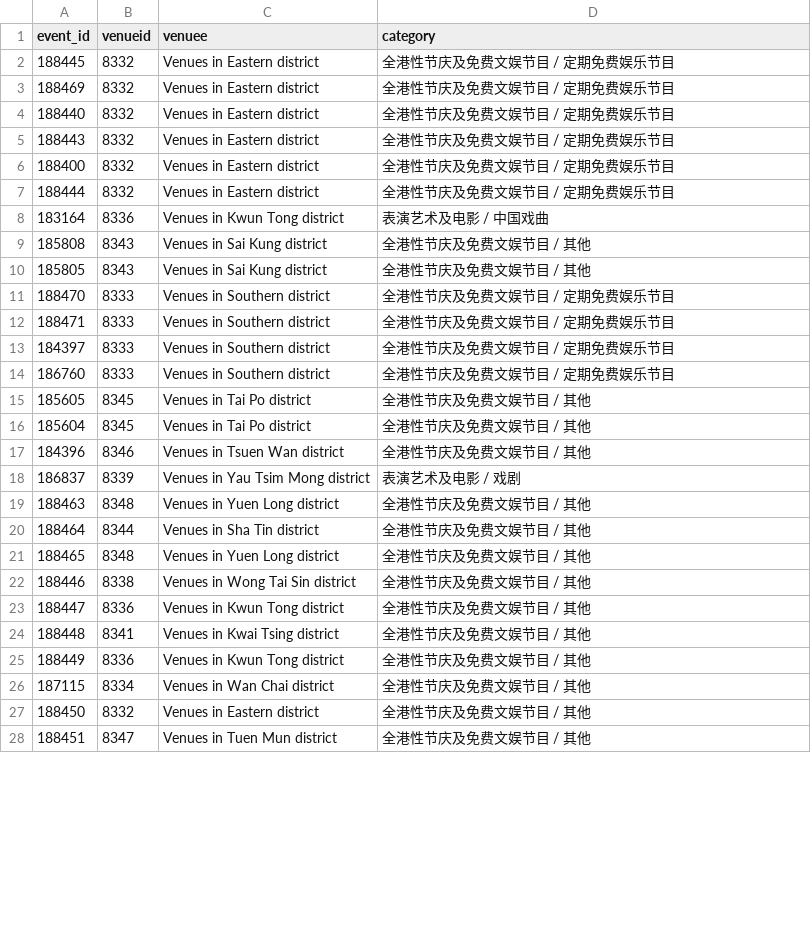
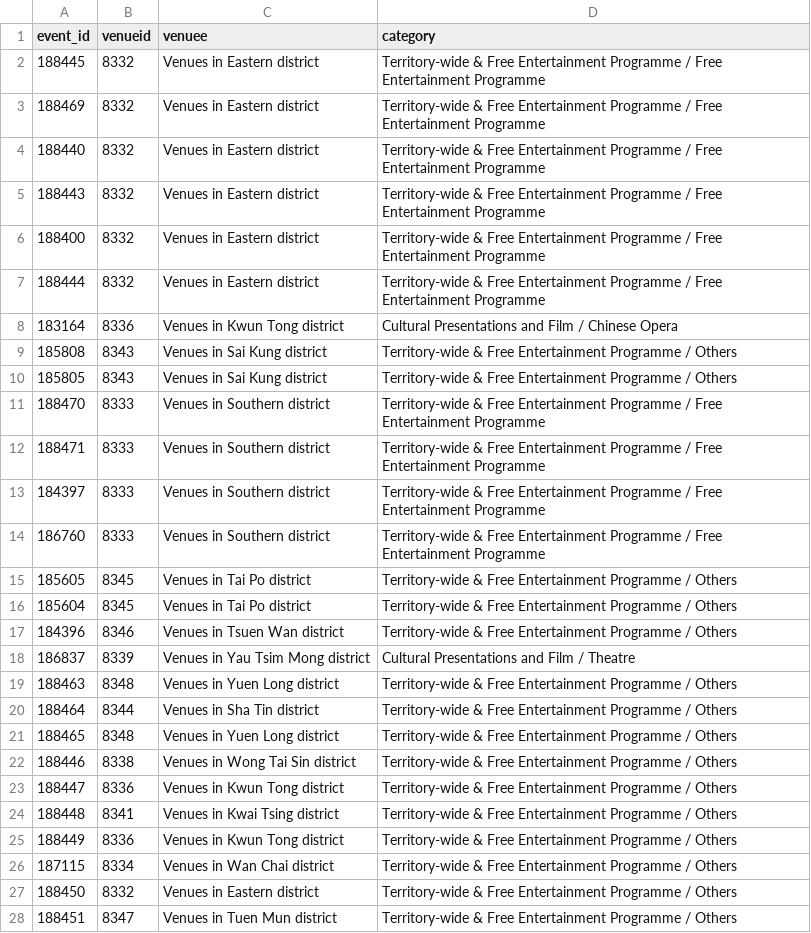
Before and after one commit to XiMeiYang/hk-cultural-analytics-dash, a CSV file: data/processed/non_specific_venues.csv, drawn as a sheet; only a part is shown; the diff covers the shown part only.

```diff
--- a/data/processed/non_specific_venues.csv
+++ b/data/processed/non_specific_venues.csv
@@ -1,28 +1,28 @@
 event_id,venueid,venuee,category
-188445,8332,Venues in Eastern district,全港性节庆及免费文娱节目 / 定期免费娱乐节目
-188469,8332,Venues in Eastern district,全港性节庆及免费文娱节目 / 定期免费娱乐节目
-188440,8332,Venues in Eastern district,全港性节庆及免费文娱节目 / 定期免费娱乐节目
-188443,8332,Venues in Eastern district,全港性节庆及免费文娱节目 / 定期免费娱乐节目
-188400,8332,Venues in Eastern district,全港性节庆及免费文娱节目 / 定期免费娱乐节目
-188444,8332,Venues in Eastern district,全港性节庆及免费文娱节目 / 定期免费娱乐节目
-183164,8336,Venues in Kwun Tong district,表演艺术及电影 / 中国戏曲
-185808,8343,Venues in Sai Kung district,全港性节庆及免费文娱节目 / 其他
-185805,8343,Venues in Sai Kung district,全港性节庆及免费文娱节目 / 其他
-188470,8333,Venues in Southern district,全港性节庆及免费文娱节目 / 定期免费娱乐节目
-188471,8333,Venues in Southern district,全港性节庆及免费文娱节目 / 定期免费娱乐节目
-184397,8333,Venues in Southern district,全港性节庆及免费文娱节目 / 定期免费娱乐节目
-186760,8333,Venues in Southern district,全港性节庆及免费文娱节目 / 定期免费娱乐节目
-185605,8345,Venues in Tai Po district,全港性节庆及免费文娱节目 / 其他
-185604,8345,Venues in Tai Po district,全港性节庆及免费文娱节目 / 其他
-184396,8346,Venues in Tsuen Wan district,全港性节庆及免费文娱节目 / 其他
-186837,8339,Venues in Yau Tsim Mong district,表演艺术及电影 / 戏剧
-188463,8348,Venues in Yuen Long district,全港性节庆及免费文娱节目 / 其他
-188464,8344,Venues in Sha Tin district,全港性节庆及免费文娱节目 / 其他
-188465,8348,Venues in Yuen Long district,全港性节庆及免费文娱节目 / 其他
-188446,8338,Venues in Wong Tai Sin district,全港性节庆及免费文娱节目 / 其他
-188447,8336,Venues in Kwun Tong district,全港性节庆及免费文娱节目 / 其他
-188448,8341,Venues in Kwai Tsing district,全港性节庆及免费文娱节目 / 其他
-188449,8336,Venues in Kwun Tong district,全港性节庆及免费文娱节目 / 其他
-187115,8334,Venues in Wan Chai district,全港性节庆及免费文娱节目 / 其他
-188450,8332,Venues in Eastern district,全港性节庆及免费文娱节目 / 其他
-188451,8347,Venues in Tuen Mun district,全港性节庆及免费文娱节目 / 其他
+188445,8332,Venues in Eastern district,Territory-wide & Free Entertainment Programme / Free Entertainment Programme
+188469,8332,Venues in Eastern district,Territory-wide & Free Entertainment Programme / Free Entertainment Programme
+188440,8332,Venues in Eastern district,Territory-wide & Free Entertainment Programme / Free Entertainment Programme
+188443,8332,Venues in Eastern district,Territory-wide & Free Entertainment Programme / Free Entertainment Programme
+188400,8332,Venues in Eastern district,Territory-wide & Free Entertainment Programme / Free Entertainment Programme
+188444,8332,Venues in Eastern district,Territory-wide & Free Entertainment Programme / Free Entertainment Programme
+183164,8336,Venues in Kwun Tong district,Cultural Presentations and Film / Chinese Opera
+185808,8343,Venues in Sai Kung district,Territory-wide & Free Entertainment Programme / Others
+185805,8343,Venues in Sai Kung district,Territory-wide & Free Entertainment Programme / Others
+188470,8333,Venues in Southern district,Territory-wide & Free Entertainment Programme / Free Entertainment Programme
+188471,8333,Venues in Southern district,Territory-wide & Free Entertainment Programme / Free Entertainment Programme
+184397,8333,Venues in Southern district,Territory-wide & Free Entertainment Programme / Free Entertainment Programme
+186760,8333,Venues in Southern district,Territory-wide & Free Entertainment Programme / Free Entertainment Programme
+185605,8345,Venues in Tai Po district,Territory-wide & Free Entertainment Programme / Others
+185604,8345,Venues in Tai Po district,Territory-wide & Free Entertainment Programme / Others
+184396,8346,Venues in Tsuen Wan district,Territory-wide & Free Entertainment Programme / Others
+186837,8339,Venues in Yau Tsim Mong district,Cultural Presentations and Film / Theatre
+188463,8348,Venues in Yuen Long district,Territory-wide & Free Entertainment Programme / Others
+188464,8344,Venues in Sha Tin district,Territory-wide & Free Entertainment Programme / Others
+188465,8348,Venues in Yuen Long district,Territory-wide & Free Entertainment Programme / Others
+188446,8338,Venues in Wong Tai Sin district,Territory-wide & Free Entertainment Programme / Others
+188447,8336,Venues in Kwun Tong district,Territory-wide & Free Entertainment Programme / Others
+188448,8341,Venues in Kwai Tsing district,Territory-wide & Free Entertainment Programme / Others
+188449,8336,Venues in Kwun Tong district,Territory-wide & Free Entertainment Programme / Others
+187115,8334,Venues in Wan Chai district,Territory-wide & Free Entertainment Programme / Others
+188450,8332,Venues in Eastern district,Territory-wide & Free Entertainment Programme / Others
+188451,8347,Venues in Tuen Mun district,Territory-wide & Free Entertainment Programme / Others
```
Also changed, not shown: 14 edited cells elsewhere in this file, data/processed/category_communities.csv, data/processed/participation_modes.csv, 11 other files.
